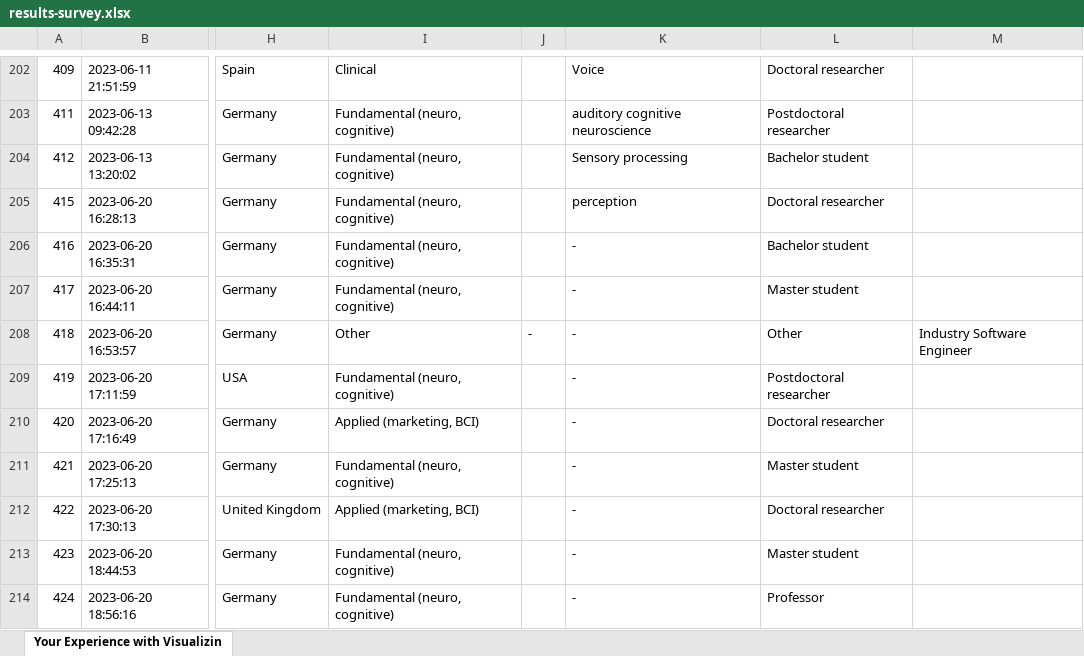
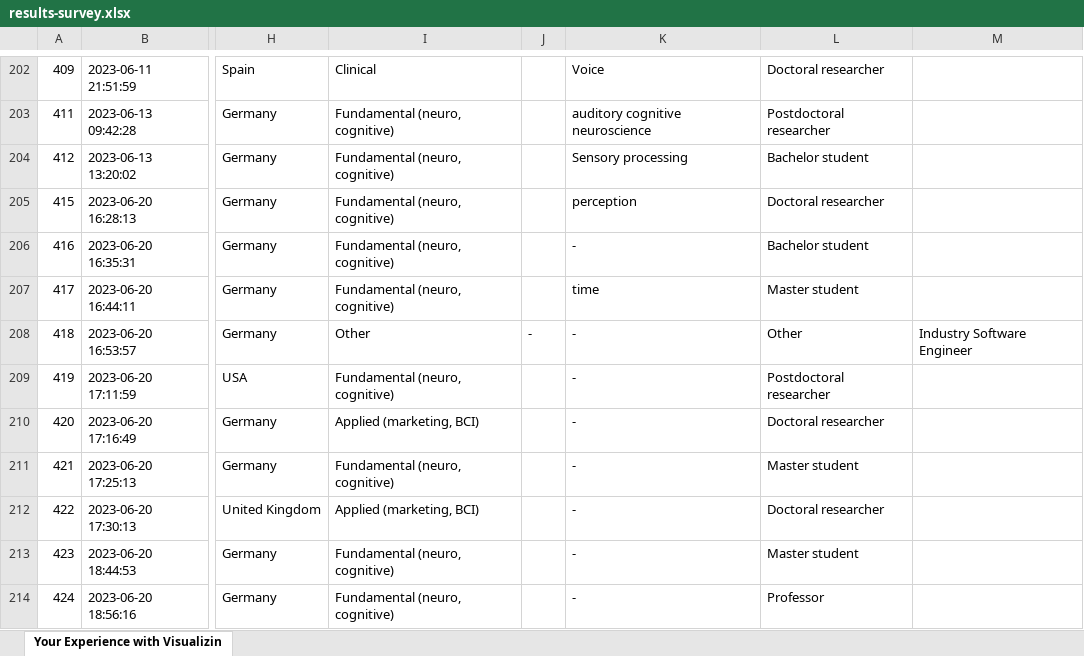
Before and after one commit to vladdez/Survey_analyses, an Excel workbook: data/results-survey.xlsx, sheet Your Experience with Visualizin, drawn as a sheet; only a part is shown, gaps mark what is left out; values as stored, in another font and other column widths than the file's, no borders; the diff names each change by its address in the sheet, - before the commit and + after, or states it on an @@ line.

```diff
--- a/data/results-survey.xlsx (sheet Your Experience with Visualizin)
+++ b/data/results-survey.xlsx (sheet Your Experience with Visualizin)
-K207: -
+K207: time
```
Also changed, not shown: 36 other files.
